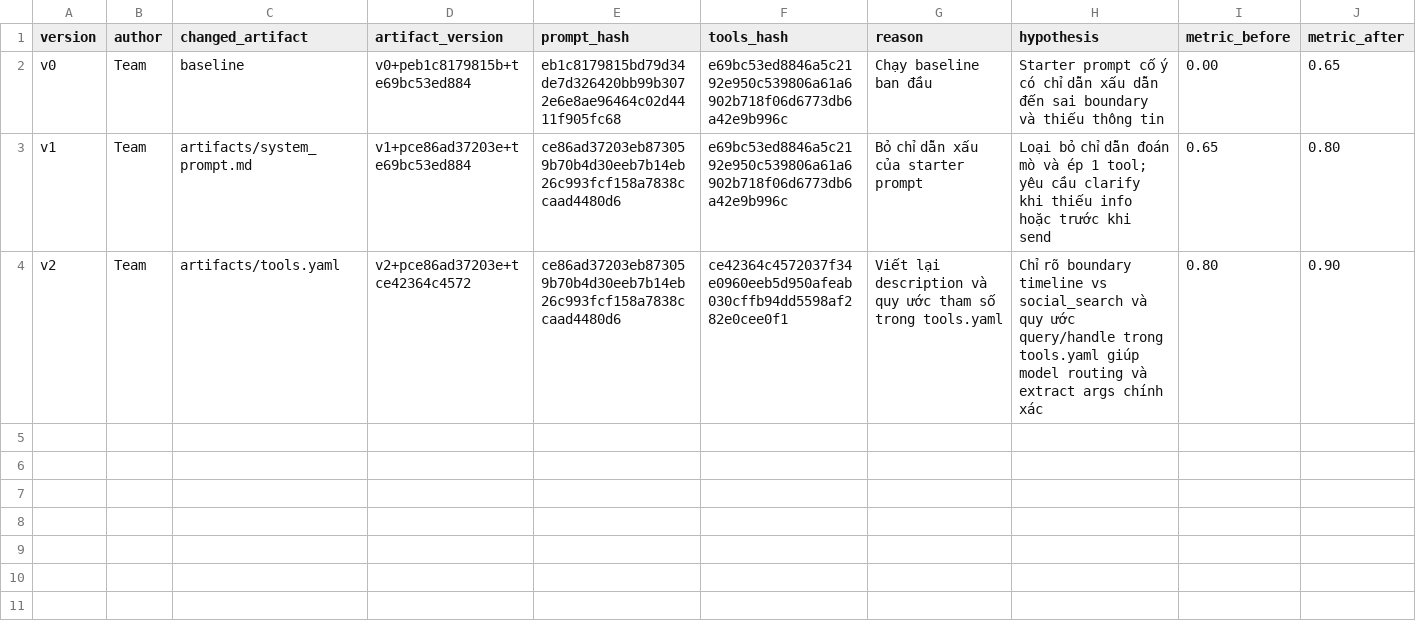
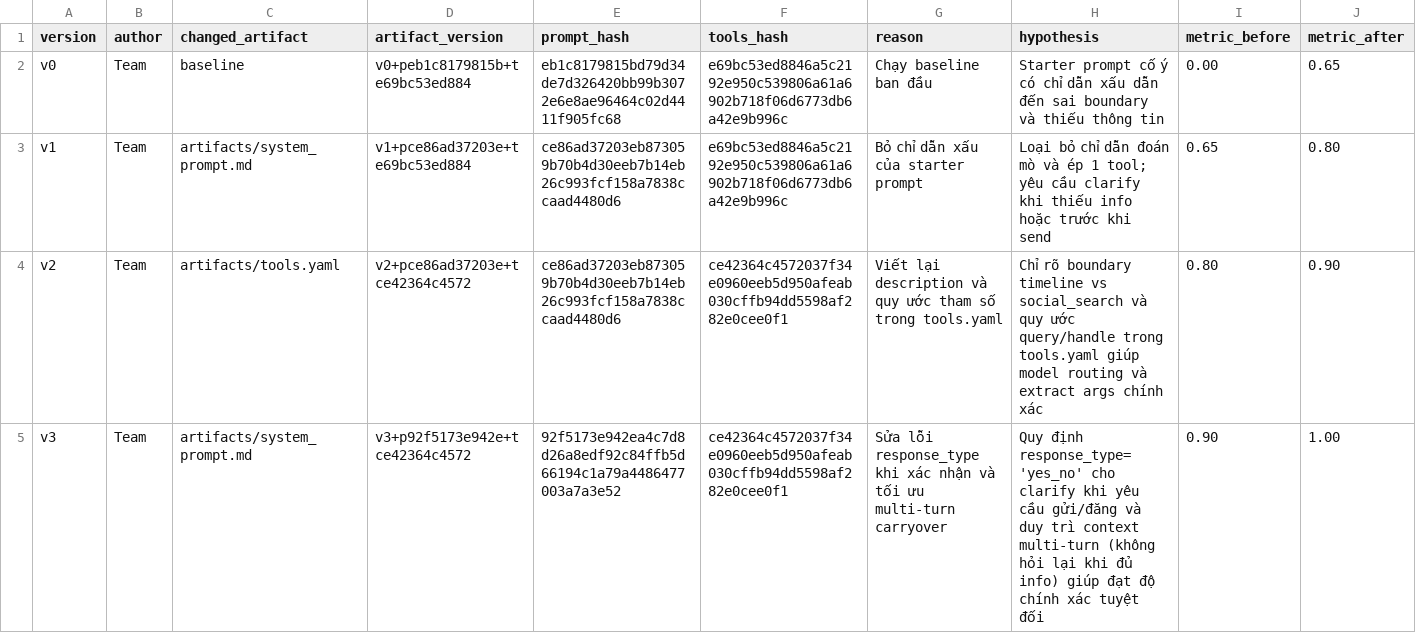
Before and after one commit to congnt180263/K5-L3B-DAY03-E3-ResearchAgentToolEval, a CSV file: starter_v0/artifacts/version_log.csv, drawn as a sheet; only a part is shown; rows hold the shown columns only; the diff names each change by its address in the sheet, - before the commit and + after, or states it on an @@ line.

```diff
--- a/starter_v0/artifacts/version_log.csv
+++ b/starter_v0/artifacts/version_log.csv
+row 5: v3 | Team | artifacts/system_prompt.md | v3+p92f5173e942e+tce42364c4572 | 92f5173e942ea4c7d8d26a8edf92c84ffb5d66194c1a79a4486477003a7a3e52 | ce42364c4572037f34e0960eeb5d950afeab030cffb94dd5598af282e0cee0f1 | Sửa lỗi response_type khi xác nhận và tối ưu multi-turn carryover | Quy định response_type='yes_no' cho clarify khi yêu cầu gửi/đăng và duy trì context multi-turn (không hỏi lại khi đủ info) giúp đạt độ chính xác tuyệt đối | 0.90 | 1.00
```
Also changed, not shown: 2 other files.
